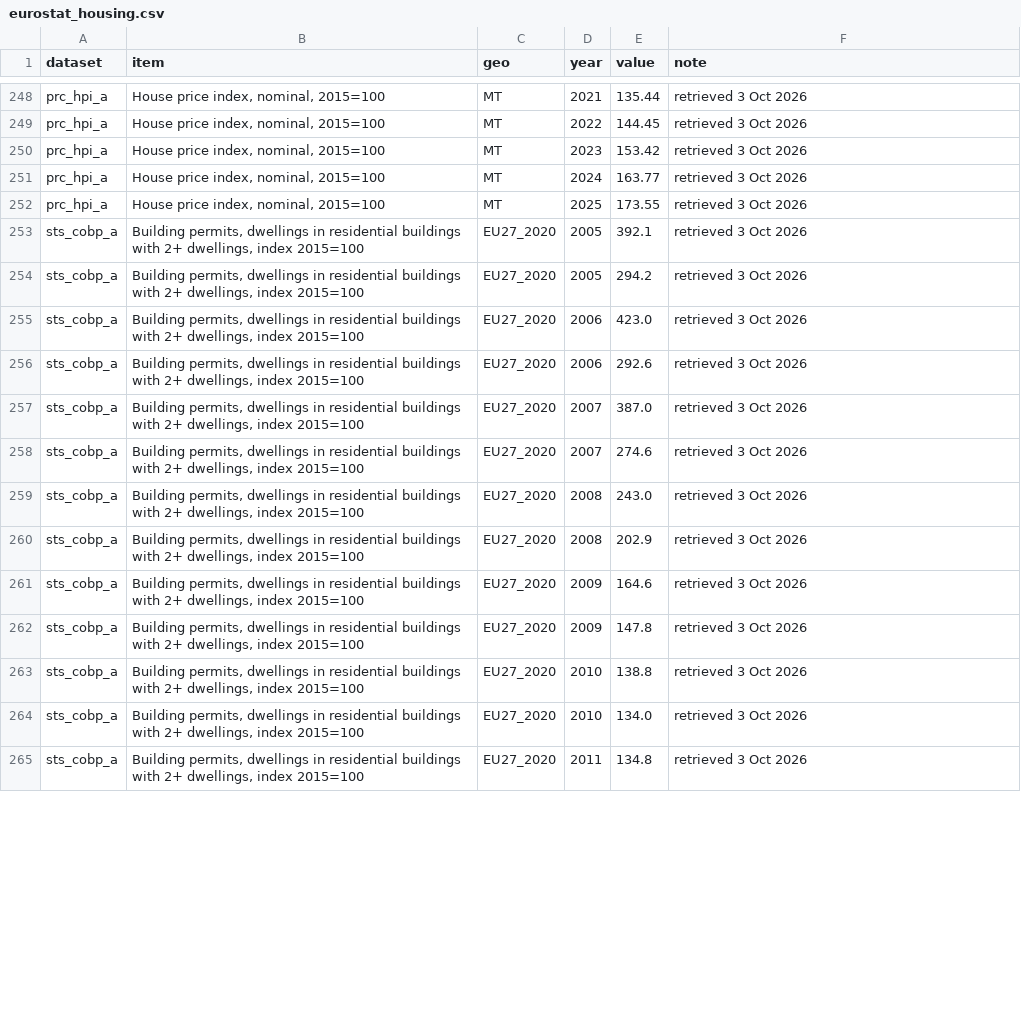
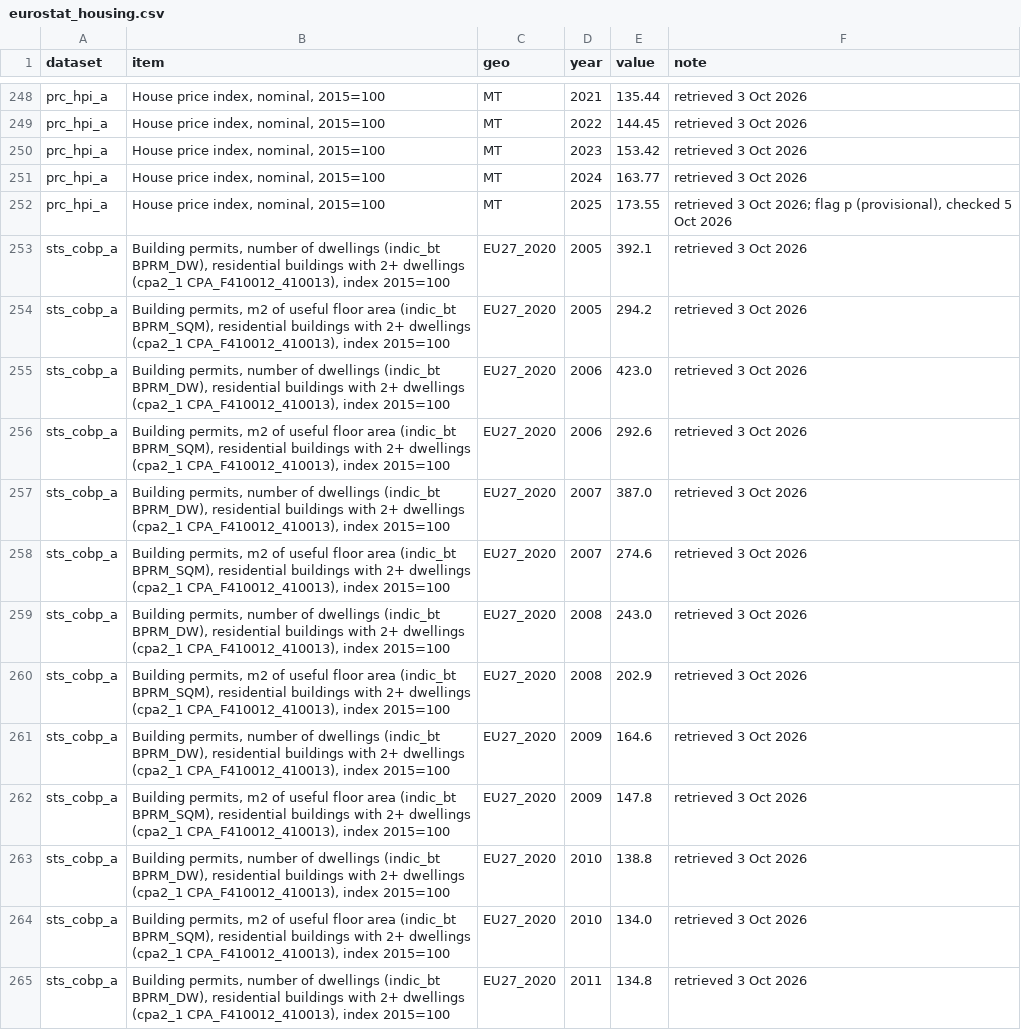
Before and after one commit to leandergrech/Mizien, a CSV file: data/cc-013/eurostat_housing.csv, drawn as a sheet; only a part is shown, gaps mark what is left out; the diff covers the shown part only.

```diff
--- a/data/cc-013/eurostat_housing.csv
+++ b/data/cc-013/eurostat_housing.csv
@@ -251,15 +251,15 @@ prc_hpi_a,"House price index, nominal, 2015=100",MT,2023,153.42,retrieved 3 Oct
 prc_hpi_a,"House price index, nominal, 2015=100",MT,2024,163.77,retrieved 3 Oct 2026
-prc_hpi_a,"House price index, nominal, 2015=100",MT,2025,173.55,retrieved 3 Oct 2026
-sts_cobp_a,"Building permits, dwellings in residential buildings with 2+ dwellings, index 2015=100",EU27_2020,2005,392.1,retrieved 3 Oct 2026
-sts_cobp_a,"Building permits, dwellings in residential buildings with 2+ dwellings, index 2015=100",EU27_2020,2005,294.2,retrieved 3 Oct 2026
-sts_cobp_a,"Building permits, dwellings in residential buildings with 2+ dwellings, index 2015=100",EU27_2020,2006,423.0,retrieved 3 Oct 2026
-sts_cobp_a,"Building permits, dwellings in residential buildings with 2+ dwellings, index 2015=100",EU27_2020,2006,292.6,retrieved 3 Oct 2026
-sts_cobp_a,"Building permits, dwellings in residential buildings with 2+ dwellings, index 2015=100",EU27_2020,2007,387.0,retrieved 3 Oct 2026
-sts_cobp_a,"Building permits, dwellings in residential buildings with 2+ dwellings, index 2015=100",EU27_2020,2007,274.6,retrieved 3 Oct 2026
-sts_cobp_a,"Building permits, dwellings in residential buildings with 2+ dwellings, index 2015=100",EU27_2020,2008,243.0,retrieved 3 Oct 2026
-sts_cobp_a,"Building permits, dwellings in residential buildings with 2+ dwellings, index 2015=100",EU27_2020,2008,202.9,retrieved 3 Oct 2026
-sts_cobp_a,"Building permits, dwellings in residential buildings with 2+ dwellings, index 2015=100",EU27_2020,2009,164.6,retrieved 3 Oct 2026
-sts_cobp_a,"Building permits, dwellings in residential buildings with 2+ dwellings, index 2015=100",EU27_2020,2009,147.8,retrieved 3 Oct 2026
-sts_cobp_a,"Building permits, dwellings in residential buildings with 2+ dwellings, index 2015=100",EU27_2020,2010,138.8,retrieved 3 Oct 2026
-sts_cobp_a,"Building permits, dwellings in residential buildings with 2+ dwellings, index 2015=100",EU27_2020,2010,134.0,retrieved 3 Oct 2026
-sts_cobp_a,"Building permits, dwellings in residential buildings with 2+ dwellings, index 2015=100",EU27_2020,2011,134.8,retrieved 3 Oct 2026
+prc_hpi_a,"House price index, nominal, 2015=100",MT,2025,173.55,"retrieved 3 Oct 2026; flag p (provisional), checked 5 Oct 2026"
+sts_cobp_a,"Building permits, number of dwellings (indic_bt BPRM_DW), residential buildings with 2+ dwellings (cpa2_1 CPA_F410012_410013), index 2015=100",EU27_2020,2005,392.1,retrieved 3 Oct 2026
+sts_cobp_a,"Building permits, m2 of useful floor area (indic_bt BPRM_SQM), residential buildings with 2+ dwellings (cpa2_1 CPA_F410012_410013), index 2015=100",EU27_2020,2005,294.2,retrieved 3 Oct 2026
+sts_cobp_a,"Building permits, number of dwellings (indic_bt BPRM_DW), residential buildings with 2+ dwellings (cpa2_1 CPA_F410012_410013), index 2015=100",EU27_2020,2006,423.0,retrieved 3 Oct 2026
+sts_cobp_a,"Building permits, m2 of useful floor area (indic_bt BPRM_SQM), residential buildings with 2+ dwellings (cpa2_1 CPA_F410012_410013), index 2015=100",EU27_2020,2006,292.6,retrieved 3 Oct 2026
+sts_cobp_a,"Building permits, number of dwellings (indic_bt BPRM_DW), residential buildings with 2+ dwellings (cpa2_1 CPA_F410012_410013), index 2015=100",EU27_2020,2007,387.0,retrieved 3 Oct 2026
+sts_cobp_a,"Building permits, m2 of useful floor area (indic_bt BPRM_SQM), residential buildings with 2+ dwellings (cpa2_1 CPA_F410012_410013), index 2015=100",EU27_2020,2007,274.6,retrieved 3 Oct 2026
+sts_cobp_a,"Building permits, number of dwellings (indic_bt BPRM_DW), residential buildings with 2+ dwellings (cpa2_1 CPA_F410012_410013), index 2015=100",EU27_2020,2008,243.0,retrieved 3 Oct 2026
+sts_cobp_a,"Building permits, m2 of useful floor area (indic_bt BPRM_SQM), residential buildings with 2+ dwellings (cpa2_1 CPA_F410012_410013), index 2015=100",EU27_2020,2008,202.9,retrieved 3 Oct 2026
+sts_cobp_a,"Building permits, number of dwellings (indic_bt BPRM_DW), residential buildings with 2+ dwellings (cpa2_1 CPA_F410012_410013), index 2015=100",EU27_2020,2009,164.6,retrieved 3 Oct 2026
+sts_cobp_a,"Building permits, m2 of useful floor area (indic_bt BPRM_SQM), residential buildings with 2+ dwellings (cpa2_1 CPA_F410012_410013), index 2015=100",EU27_2020,2009,147.8,retrieved 3 Oct 2026
+sts_cobp_a,"Building permits, number of dwellings (indic_bt BPRM_DW), residential buildings with 2+ dwellings (cpa2_1 CPA_F410012_410013), index 2015=100",EU27_2020,2010,138.8,retrieved 3 Oct 2026
+sts_cobp_a,"Building permits, m2 of useful floor area (indic_bt BPRM_SQM), residential buildings with 2+ dwellings (cpa2_1 CPA_F410012_410013), index 2015=100",EU27_2020,2010,134.0,retrieved 3 Oct 2026
+sts_cobp_a,"Building permits, number of dwellings (indic_bt BPRM_DW), residential buildings with 2+ dwellings (cpa2_1 CPA_F410012_410013), index 2015=100",EU27_2020,2011,134.8,retrieved 3 Oct 2026
```
Also changed, not shown: 97 edited cells elsewhere in this file, data/cc-013/checks.csv, 10 other files.
